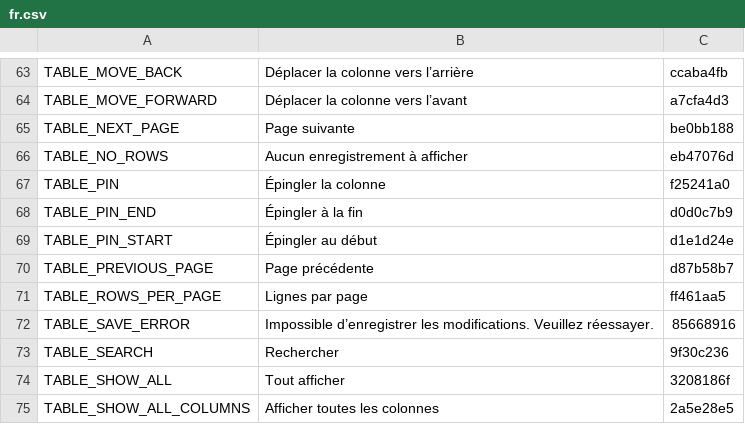
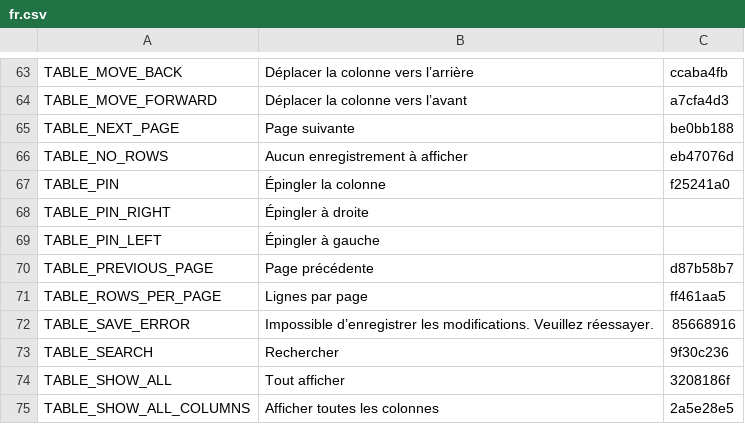
Before and after one commit to terraware/web-components, a CSV file: src/strings/csv/fr.csv, drawn as a sheet; only a part is shown, gaps mark what is left out; removed rows and columns are numbered as before the commit, all else as after; the diff names each change by its address in the sheet, - before the commit and + after, or states it on an @@ line.

```diff
--- a/src/strings/csv/fr.csv
+++ b/src/strings/csv/fr.csv
-row 68: TABLE_PIN_END | Épingler à la fin | d0d0c7b9
-row 69: TABLE_PIN_START | Épingler au début | d1e1d24e
+row 68: TABLE_PIN_RIGHT | Épingler à droite
+row 69: TABLE_PIN_LEFT | Épingler à gauche
```
Also changed, not shown: src/strings/csv/en.csv, src/strings/csv/es.csv, 5 other files.
